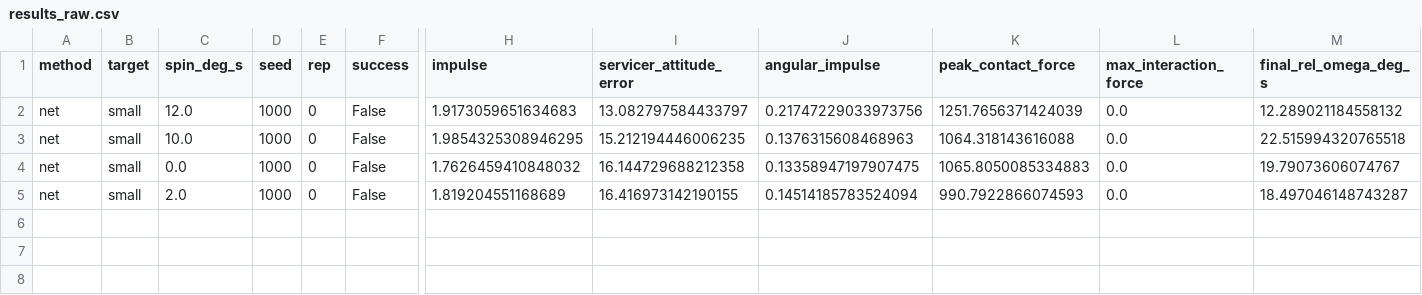
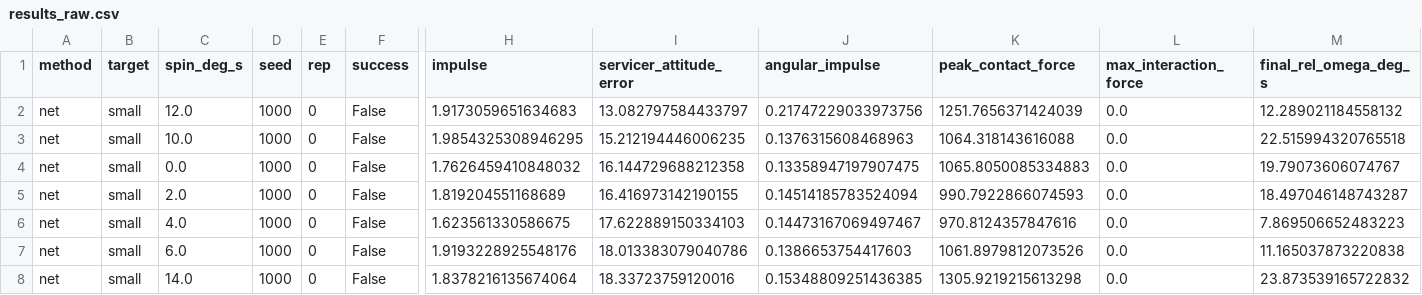
Before and after one commit to leeejunseo/2026_Future-Aerospace-Conference, a CSV file: results/results_raw.csv, drawn as a sheet; only a part is shown, gaps mark what is left out; rows hold the shown columns only; the diff names each change by its address in the sheet, - before the commit and + after, or states it on an @@ line.

```diff
--- a/results/results_raw.csv
+++ b/results/results_raw.csv
+row 6: net | small | 4.0 | 1000 | 0 | False | 1.623561330586675 | 17.622889150334103 | 0.14473167069497467 | 970.8124357847616 | 0.0 | 7.869506652483223
+row 7: net | small | 6.0 | 1000 | 0 | False | 1.9193228925548176 | 18.013383079040786 | 0.1386653754417603 | 1061.8979812073526 | 0.0 | 11.165037873220838
+row 8: net | small | 14.0 | 1000 | 0 | False | 1.8378216135674064 | 18.33723759120016 | 0.15348809251436385 | 1305.9219215613298 | 0.0 | 23.873539165722832
```
Also changed, not shown: 1 other file.
